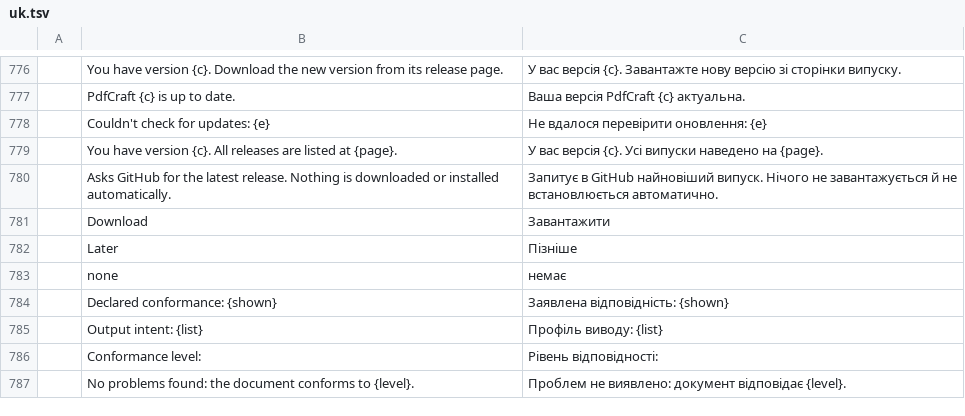
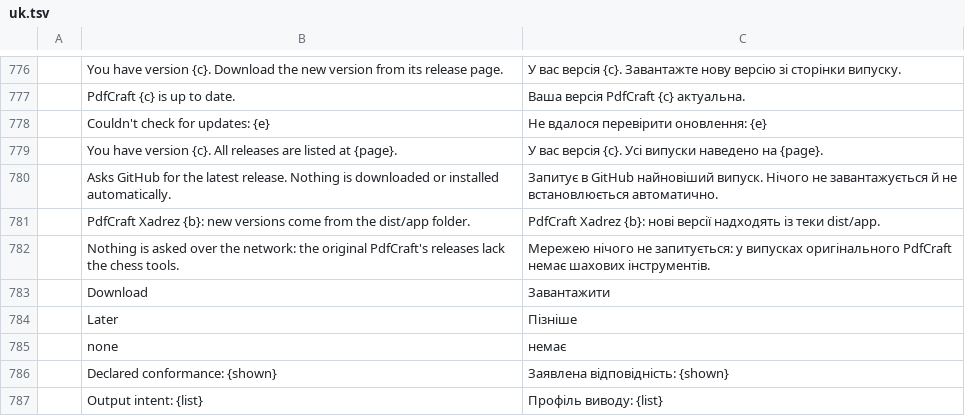
Before and after one commit to DarcioAlberico/pdfcraft-xadrez, a TSV file: crates/ui-egui/src/i18n/uk.tsv, drawn as a sheet; only a part is shown, gaps mark what is left out; the shorter side is filled out with more unchanged rows.

```diff
--- a/crates/ui-egui/src/i18n/uk.tsv
+++ b/crates/ui-egui/src/i18n/uk.tsv
@@ -780,2 +780,4 @@
 	Asks GitHub for the latest release. Nothing is downloaded or installed automatically.	Запитує в GitHub найновіший випуск. Нічого не завантажується й не встановлюється автоматично.
+	PdfCraft Xadrez {b}: new versions come from the dist/app folder.	PdfCraft Xadrez {b}: нові версії надходять із теки dist/app.
+	Nothing is asked over the network: the original PdfCraft's releases lack the chess tools.	Мережею нічого не запитується: у випусках оригінального PdfCraft немає шахових інструментів.
 	Download	Завантажити
```
Also changed, not shown: crates/ui-egui/src/i18n/ar.tsv, crates/ui-egui/src/i18n/bg.tsv, 27 other files.
